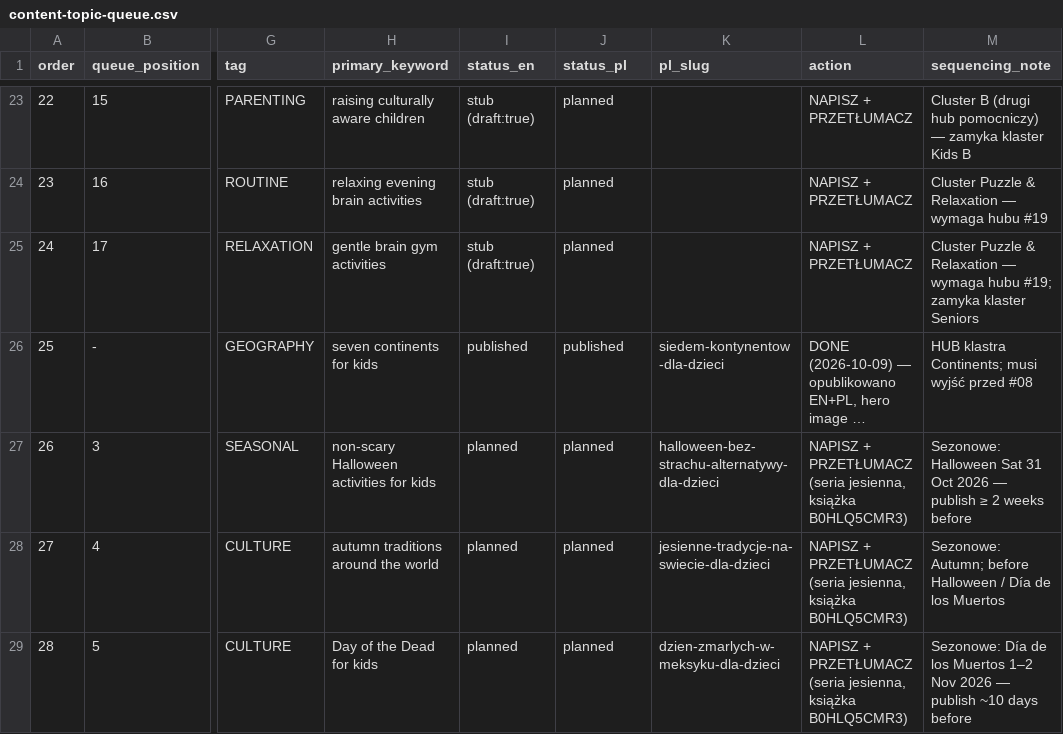
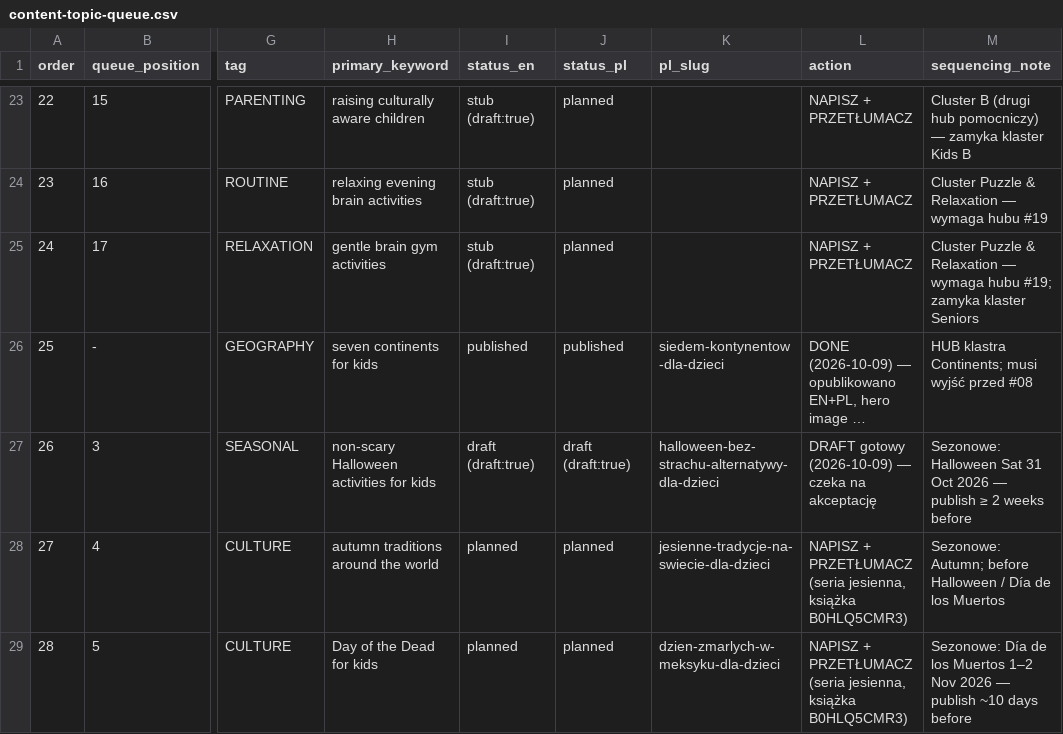
Before and after one commit to DarekWlosek/alexherek_site, a CSV file: content-topic-queue.csv, drawn as a sheet; only a part is shown, gaps mark what is left out; long unchanged cells end in …; the diff names each change by its address in the sheet, - before the commit and + after, or states it on an @@ line.

```diff
--- a/content-topic-queue.csv
+++ b/content-topic-queue.csv
-I27 (status_en): planned
+I27 (status_en): draft (draft:true)
-J27 (status_pl): planned
+J27 (status_pl): draft (draft:true)
-L27 (action): NAPISZ + PRZETŁUMACZ (seria jesienna, książka B0HLQ5CMR3)
+L27 (action): DRAFT gotowy (2026-10-09) — czeka na akceptację
```
Also changed, not shown: content-plan-2026-10_2027-05.csv, 2 other files.
